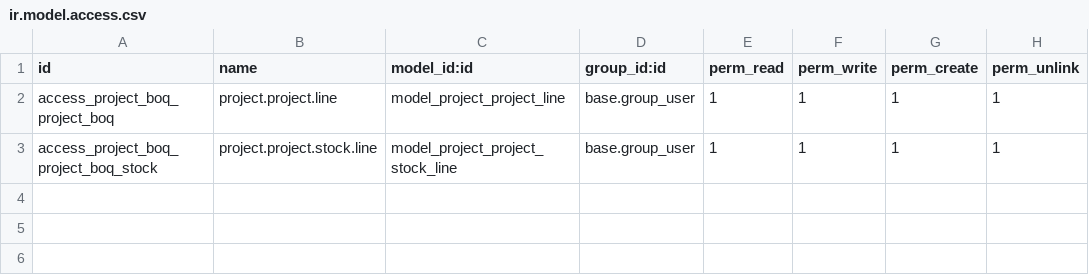
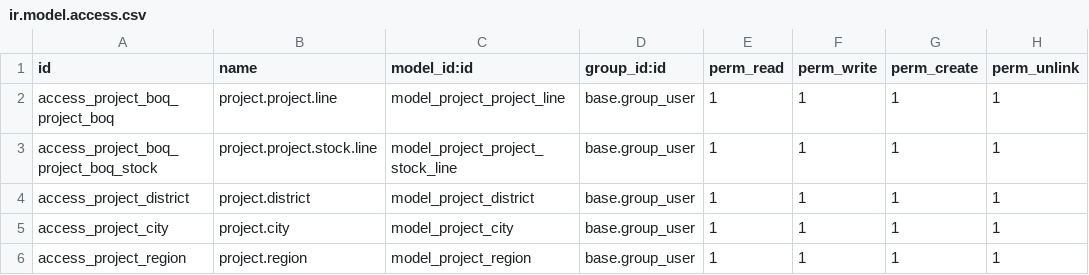
Before and after one commit to ajalwakil/darco, a CSV file: project_boq/security/ir.model.access.csv, drawn as a sheet.

Commit message:
[PROJECT BOQ]  add new fields in Material Planning and Add Exceptions as well.

```diff
--- a/project_boq/security/ir.model.access.csv
+++ b/project_boq/security/ir.model.access.csv
@@ -3 +3,4 @@ access_project_boq_project_boq,project.project.line,model_project_project_line,b
 access_project_boq_project_boq_stock,project.project.stock.line,model_project_project_stock_line,base.group_user,1,1,1,1
+access_project_district,project.district,model_project_district,base.group_user,1,1,1,1
+access_project_city,project.city,model_project_city,base.group_user,1,1,1,1
+access_project_region,project.region,model_project_region,base.group_user,1,1,1,1
```
Also changed, not shown: 11 other files.
